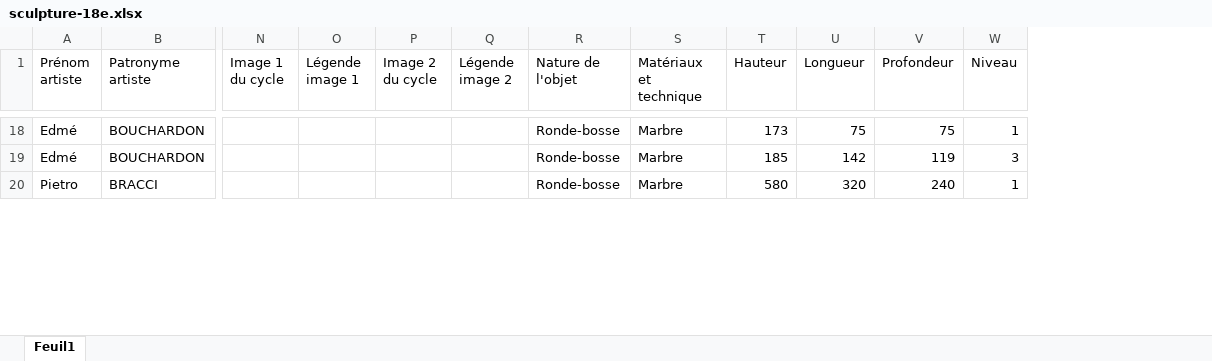
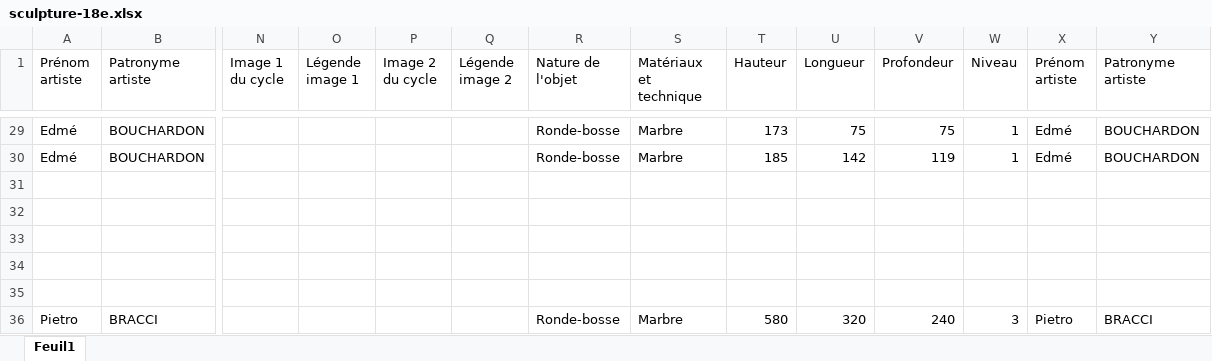
Before and after one commit to stassi-tech/art, an Excel workbook: quizzes/sculpture-18e.xlsx, sheet Feuil1, drawn as a sheet; only a part is shown, gaps mark what is left out; values as stored, in another font and other column widths than the file's, no cell formats; addresses are those after the commit; rows hold the shown columns only; the diff covers the shown part only; the diff names each change by its address in the sheet, - before the commit and + after, or states it on an @@ line.

```diff
--- a/quizzes/sculpture-18e.xlsx (sheet Feuil1)
+++ b/quizzes/sculpture-18e.xlsx (sheet Feuil1)
+column X (Prénom artiste), rows 29-30: Edmé | Edmé; row 36: Pietro
+column Y (Patronyme artiste), rows 29-30: BOUCHARDON | BOUCHARDON; row 36: BRACCI
-W30 (Niveau): 3
+W30 (Niveau): 1
+row 31: (empty)
+row 32: (empty)
+row 33: (empty)
+row 34: (empty)
+row 35: (empty)
-W36 (Niveau): 1
+W36 (Niveau): 3
```
Also changed, not shown: 99 added rows, 10 removed rows and 442 edited cells elsewhere in this sheet, cell formats.
